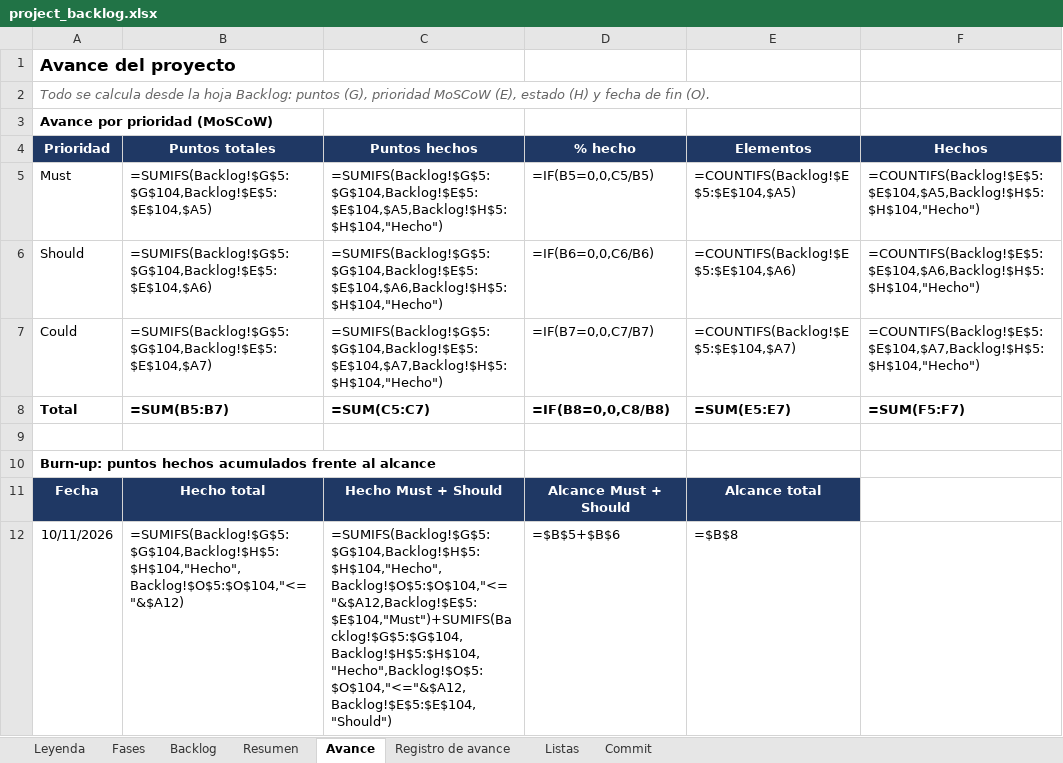
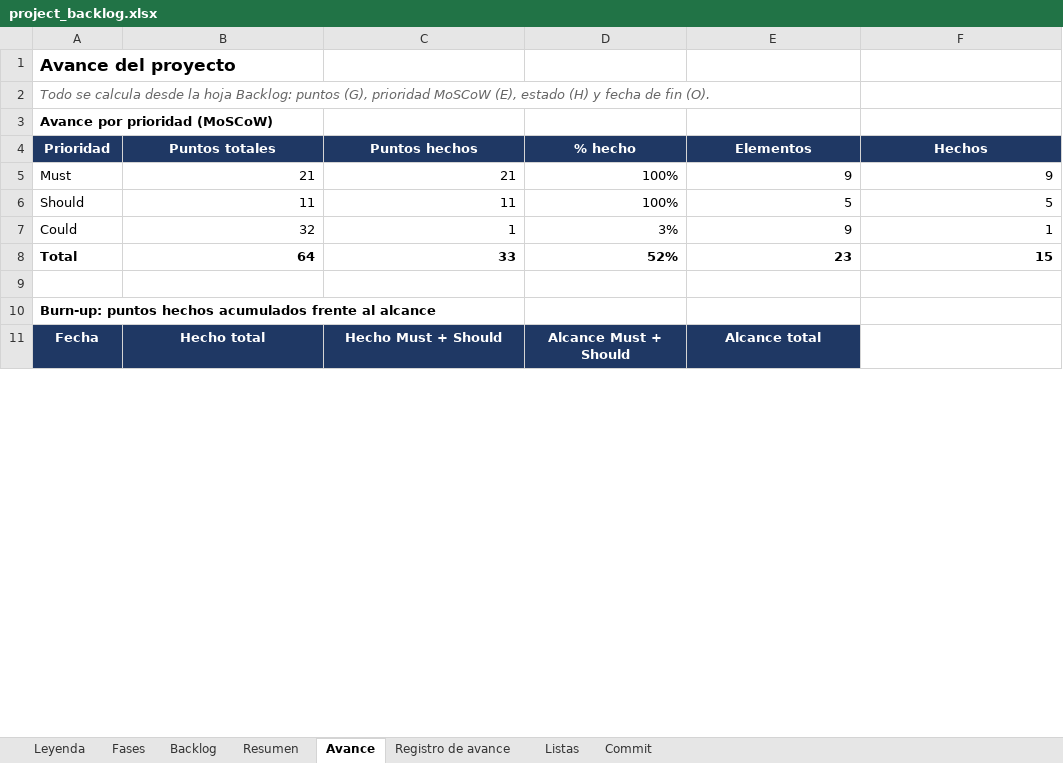
Before and after one commit to josegalindo-aidev/F5-project-py-taximetro, an Excel workbook: docs/project_backlog.xlsx, sheet Avance, drawn as a sheet; only a part is shown; values as stored, in another font and other column widths than the file's, no borders; formulas without a stored value are shown as written; charts and pictures not drawn; removed rows and columns are numbered as before the commit, all else as after; the diff covers the shown part only; the diff names each change by its address in the sheet, - before the commit and + after, or states it on an @@ line.

Commit message:
docs: el backlog asocia las tareas a sus fases y rediseña los resultados
Refs #44

```diff
--- a/docs/project_backlog.xlsx (sheet Avance)
+++ b/docs/project_backlog.xlsx (sheet Avance)
-B5 (Puntos totales): =SUMIFS(Backlog!$G$5:$G$104,Backlog!$E$5:$E$104,$A5)
+B5 (Puntos totales): 21
-C5 (Puntos hechos): =SUMIFS(Backlog!$G$5:$G$104,Backlog!$E$5:$E$104,$A5,Backlog!$H$5:$H$104,"Hecho")
+C5 (Puntos hechos): 21
-D5 (% hecho): =IF(B5=0,0,C5/B5)
+D5 (% hecho): 100%
-E5 (Elementos): =COUNTIFS(Backlog!$E$5:$E$104,$A5)
+E5 (Elementos): 9
-F5 (Hechos): =COUNTIFS(Backlog!$E$5:$E$104,$A5,Backlog!$H$5:$H$104,"Hecho")
+F5 (Hechos): 9
-B6 (Puntos totales): =SUMIFS(Backlog!$G$5:$G$104,Backlog!$E$5:$E$104,$A6)
+B6 (Puntos totales): 11
-C6 (Puntos hechos): =SUMIFS(Backlog!$G$5:$G$104,Backlog!$E$5:$E$104,$A6,Backlog!$H$5:$H$104,"Hecho")
+C6 (Puntos hechos): 11
-D6 (% hecho): =IF(B6=0,0,C6/B6)
+D6 (% hecho): 100%
-E6 (Elementos): =COUNTIFS(Backlog!$E$5:$E$104,$A6)
+E6 (Elementos): 5
-F6 (Hechos): =COUNTIFS(Backlog!$E$5:$E$104,$A6,Backlog!$H$5:$H$104,"Hecho")
+F6 (Hechos): 5
-B7 (Puntos totales): =SUMIFS(Backlog!$G$5:$G$104,Backlog!$E$5:$E$104,$A7)
+B7 (Puntos totales): 32
-C7 (Puntos hechos): =SUMIFS(Backlog!$G$5:$G$104,Backlog!$E$5:$E$104,$A7,Backlog!$H$5:$H$104,"Hecho")
+C7 (Puntos hechos): 1
-D7 (% hecho): =IF(B7=0,0,C7/B7)
+D7 (% hecho): 3%
-E7 (Elementos): =COUNTIFS(Backlog!$E$5:$E$104,$A7)
+E7 (Elementos): 9
-F7 (Hechos): =COUNTIFS(Backlog!$E$5:$E$104,$A7,Backlog!$H$5:$H$104,"Hecho")
+F7 (Hechos): 1
-B8 (Puntos totales): =SUM(B5:B7)
+B8 (Puntos totales): 64
-C8 (Puntos hechos): =SUM(C5:C7)
+C8 (Puntos hechos): 33
-D8 (% hecho): =IF(B8=0,0,C8/B8)
+D8 (% hecho): 52%
-E8 (Elementos): =SUM(E5:E7)
+E8 (Elementos): 23
-F8 (Hechos): =SUM(F5:F7)
+F8 (Hechos): 15
-row 12: 10/11/2026 | =SUMIFS(Backlog!$G$5:$G$104,Backlog!$H$5:$H$104,"Hecho",Backlog!$O$5:$O$104,"<="&$A12) | =SUMIFS(Backlog!$G$5:$G$104,Backlog!$H$5:$H$104,"Hecho",Backlog!$O$5:$O$104,"<="&$A12,Backlog!$E$5:$E$104,"Must")+SUMIFS(Backlog!$G$5:$G$104,Backlog!$H$5:$H$104,"Hecho",Backlog!$O$5:$O$104,"<="&$A12,Backlog!$E$5:$E$104,"Should") | =$B$5+$B$6 | =$B$8
```
Also changed, not shown: 8 added rows, 7 removed rows and 4 edited cells elsewhere in this sheet, sheet Registro de avance, sheet Backlog, sheet Fases, sheet Resumen, charts or pictures.
